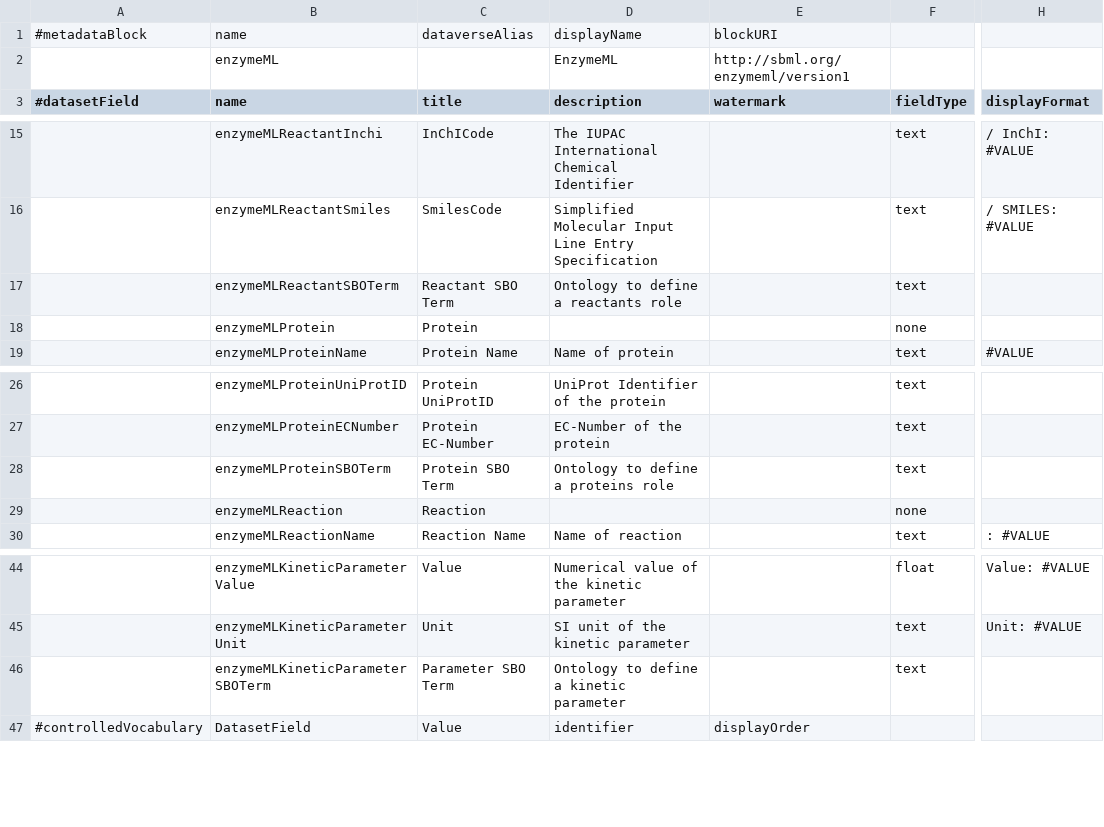
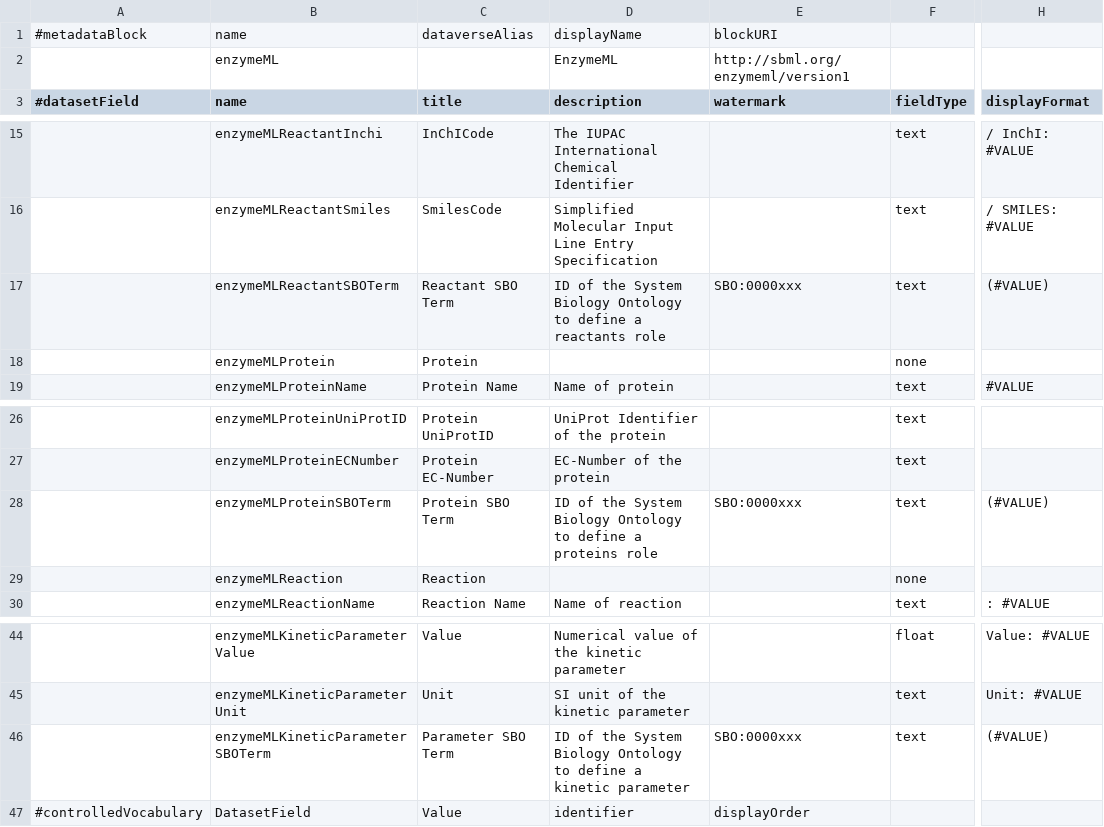
Before and after one commit to izus-fokus/darus-metadata-blocks, a TSV file: EnzymeML.tsv, drawn as a sheet; only a part is shown, gaps mark what is left out; the diff names each change by its address in the sheet, - before the commit and + after, or states it on an @@ line.

Commit message:
update EnzymeML changed description and added watermark to SBO Terms

```diff
--- a/EnzymeML.tsv
+++ b/EnzymeML.tsv
-D17 (description): Ontology to…
+D17 (description): ID of the System Biology Ontology to…
-E17 (watermark): (empty)
+E17 (watermark): SBO:0000xxx
-H17 (displayFormat): (empty)
+H17 (displayFormat): (#VALUE)
-D28 (description): Ontology to…
+D28 (description): ID of the System Biology Ontology to…
-E28 (watermark): (empty)
+E28 (watermark): SBO:0000xxx
-H28 (displayFormat): (empty)
+H28 (displayFormat): (#VALUE)
-D46 (description): Ontology to…
+D46 (description): ID of the System Biology Ontology to…
-E46 (watermark): (empty)
+E46 (watermark): SBO:0000xxx
-H46 (displayFormat): (empty)
+H46 (displayFormat): (#VALUE)
```
